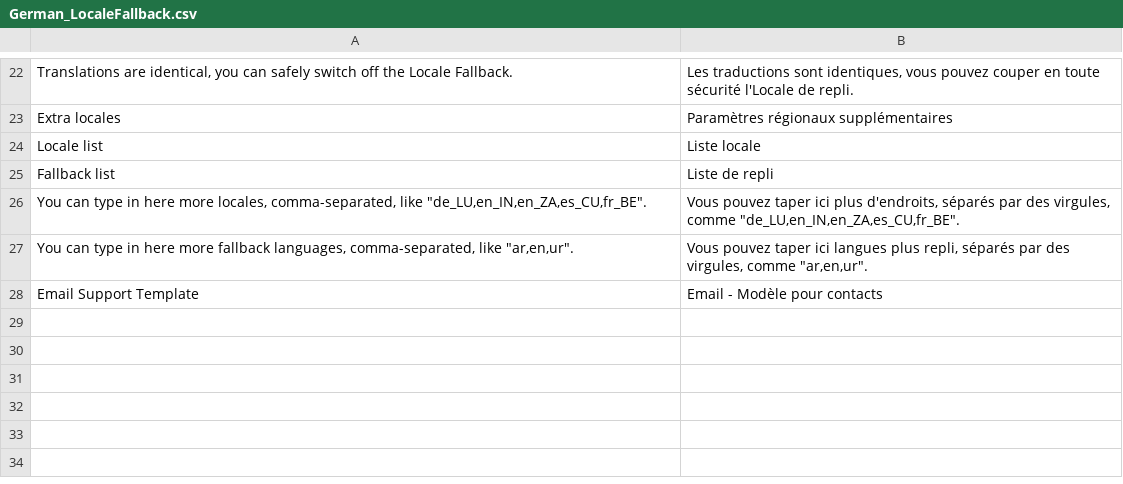
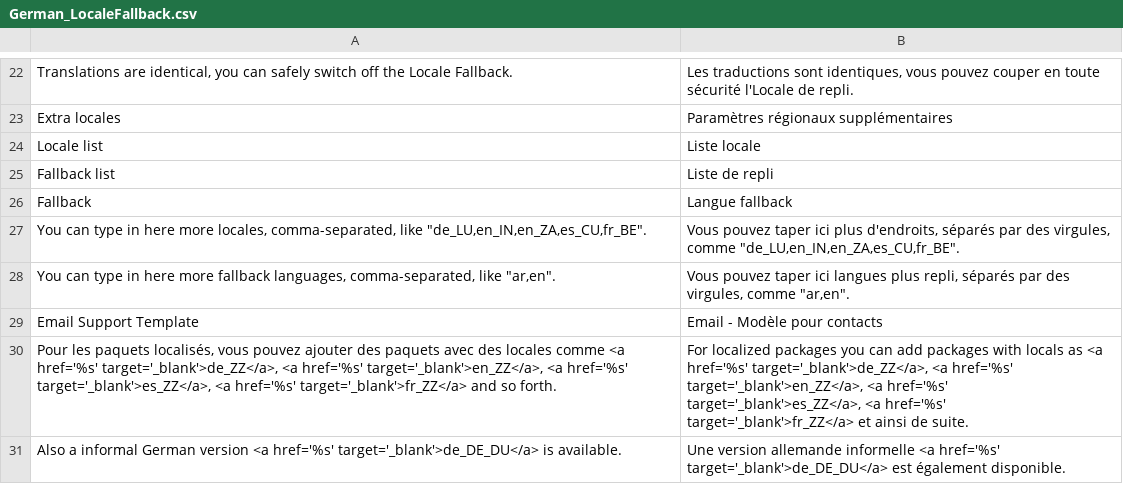
Before and after one commit to MaWoScha/German_LocaleFallback, a CSV file: app/locale/fr_FR/German_LocaleFallback.csv, drawn as a sheet; only a part is shown, gaps mark what is left out.

Commit message:
Version 0.5.0, Add more functionality for including custom language packages via locale 'en_ZZ'.

```diff
--- a/app/locale/fr_FR/German_LocaleFallback.csv
+++ b/app/locale/fr_FR/German_LocaleFallback.csv
@@ -25,4 +25,7 @@
 "Fallback list","Liste de repli"
+"Fallback","Langue fallback"
 "You can type in here more locales, comma-separated, like ""de_LU,en_IN,en_ZA,es_CU,fr_BE"".","Vous pouvez taper ici plus d'endroits, séparés par des virgules, comme ""de_LU,en_IN,en_ZA,es_CU,fr_BE""."
-"You can type in here more fallback languages, comma-separated, like ""ar,en,ur"".","Vous pouvez taper ici langues plus repli, séparés par des virgules, comme ""ar,en,ur""."
+"You can type in here more fallback languages, comma-separated, like ""ar,en"".","Vous pouvez taper ici langues plus repli, séparés par des virgules, comme ""ar,en""."
 "Email Support Template","Email - Modèle pour contacts"
+"Pour les paquets localisés, vous pouvez ajouter des paquets avec des locales comme <a href='%s' target='_blank'>de_ZZ</a>, <a href='%s' target='_blank'>en_ZZ</a>, <a href='%s' target='_blank'>es_ZZ</a>, <a href='%s' target='_blank'>fr_ZZ</a> and so forth.","For localized packages you can add packages with locals as <a href='%s' target='_blank'>de_ZZ</a>, <a href='%s' target='_blank'>en_ZZ</a>, <a href='%s' target='_blank'>es_ZZ</a>, <a href='%s' target='_blank'>fr_ZZ</a> et ainsi de suite."
+"Also a informal German version <a href='%s' target='_blank'>de_DE_DU</a> is available.","Une version allemande informelle <a href='%s' target='_blank'>de_DE_DU</a> est également disponible."
```
Also changed, not shown: app/locale/de_DE/German_LocaleFallback.csv, app/locale/en_US/German_LocaleFallback.csv, 10 other files.
